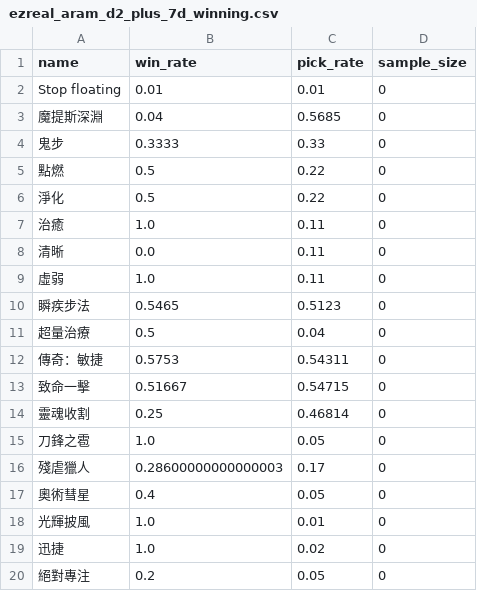
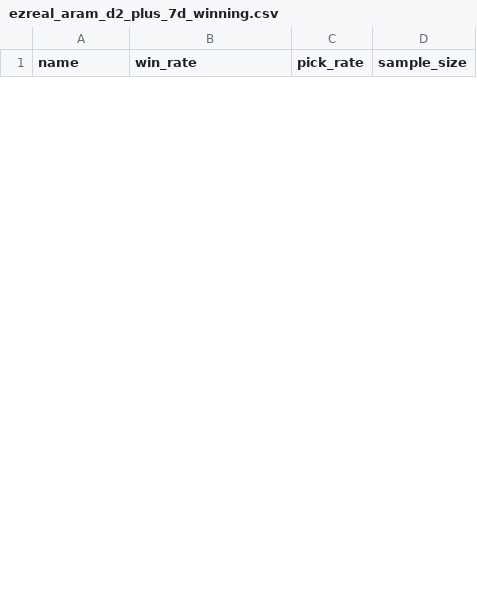
Before and after one commit to CydemExsit/lol-build-assistant, a CSV file: data/raw/ezreal_aram_d2_plus_7d_winning.csv, drawn as a sheet; only a part is shown; removed rows and columns are numbered as before the commit, all else as after; the diff covers the shown part only; the diff names each change by its address in the sheet, - before the commit and + after, or states it on an @@ line.

```diff
--- a/data/raw/ezreal_aram_d2_plus_7d_winning.csv
+++ b/data/raw/ezreal_aram_d2_plus_7d_winning.csv
-row 2: Stop floating | 0.01 | 0.01 | 0
-row 3: 魔提斯深淵 | 0.04 | 0.5685 | 0
-row 4: 鬼步 | 0.3333 | 0.33 | 0
-row 5: 點燃 | 0.5 | 0.22 | 0
-row 6: 淨化 | 0.5 | 0.22 | 0
-row 7: 治癒 | 1.0 | 0.11 | 0
-row 8: 清晰 | 0.0 | 0.11 | 0
-row 9: 虛弱 | 1.0 | 0.11 | 0
-row 10: 瞬疾步法 | 0.5465 | 0.5123 | 0
-row 11: 超量治療 | 0.5 | 0.04 | 0
-row 12: 傳奇：敏捷 | 0.5753 | 0.54311 | 0
-row 13: 致命一擊 | 0.51667 | 0.54715 | 0
-row 14: 靈魂收割 | 0.25 | 0.46814 | 0
-row 15: 刀鋒之雹 | 1.0 | 0.05 | 0
-row 16: 殘虐獵人 | 0.28600000000000003 | 0.17 | 0
-row 17: 奧術彗星 | 0.4 | 0.05 | 0
-row 18: 光輝披風 | 1.0 | 0.01 | 0
-row 19: 迅捷 | 1.0 | 0.02 | 0
-row 20: 絕對專注 | 0.2 | 0.05 | 0
```
Also changed, not shown: 19 added rows and 11 removed rows elsewhere in this file, data/raw/jhin_aram_d2_plus_7d_winning.csv, data/raw/lux_aram_d2_plus_7d_winning.csv, 38 other files.
